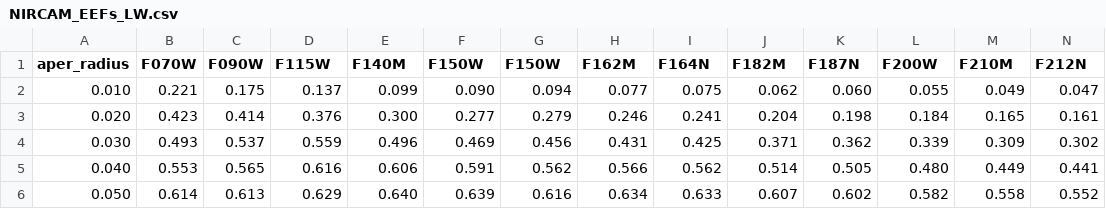
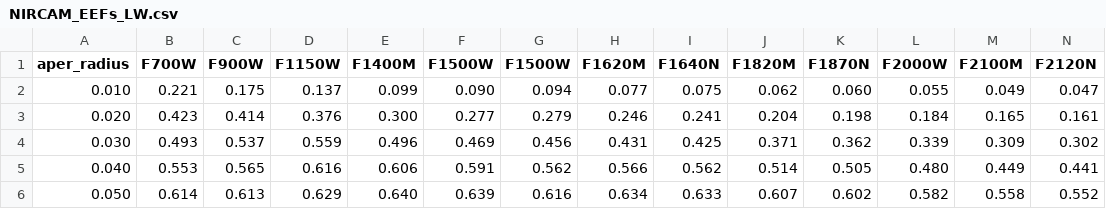
Before and after one commit to QosmicQi/XRBID, a CSV file: XRBID/NIRCAM_EEFs_LW.csv, drawn as a sheet; only a part is shown; the diff covers the shown part only; the diff names each change by its address in the sheet, - before the commit and + after, or states it on an @@ line.

```diff
--- a/XRBID/NIRCAM_EEFs_LW.csv
+++ b/XRBID/NIRCAM_EEFs_LW.csv
-B1: F070W
+B1: F700W
-C1: F090W
+C1: F900W
-D1: F115W
+D1: F1150W
-E1: F140M
+E1: F1400M
-F1: F150W
+F1: F1500W
-G1: F150W
+G1: F1500W
-H1: F162M
+H1: F1620M
-I1: F164N
+I1: F1640N
-J1: F182M
+J1: F1820M
-K1: F187N
+K1: F1870N
-L1: F200W
+L1: F2000W
-M1: F210M
+M1: F2100M
-N1: F212N
+N1: F2120N
```
Also changed, not shown: 16 edited cells elsewhere in this file, XRBID/NIRCAM_EEFs_SW.csv.
